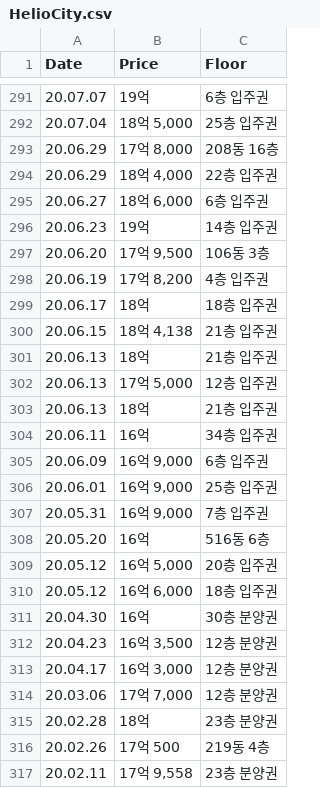
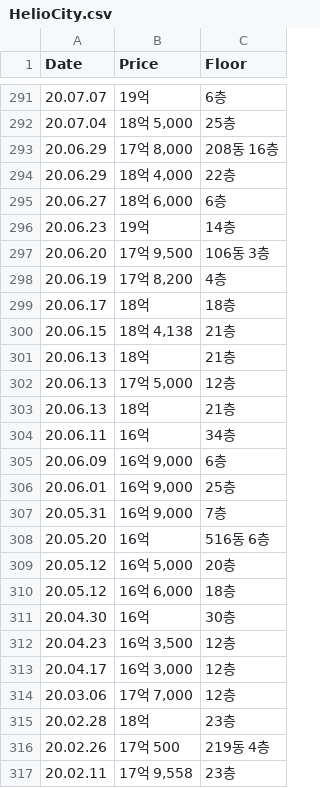
Before and after one commit to abcdefGPT-chambit/GPT_Data_analysis, a CSV file: data/HelioCity.csv, drawn as a sheet; only a part is shown, gaps mark what is left out; the diff covers the shown part only.

```diff
--- a/data/HelioCity.csv
+++ b/data/HelioCity.csv
@@ -291,27 +291,27 @@ Date,Price,Floor
-20.07.07,19억,6층 입주권
-20.07.04,"18억 5,000",25층 입주권
+20.07.07,19억,6층
+20.07.04,"18억 5,000",25층
 20.06.29,"17억 8,000",208동 16층
-20.06.29,"18억 4,000",22층 입주권
-20.06.27,"18억 6,000",6층 입주권
-20.06.23,19억,14층 입주권
+20.06.29,"18억 4,000",22층
+20.06.27,"18억 6,000",6층
+20.06.23,19억,14층
 20.06.20,"17억 9,500",106동 3층
-20.06.19,"17억 8,200",4층 입주권
-20.06.17,18억,18층 입주권
-20.06.15,"18억 4,138",21층 입주권
-20.06.13,18억,21층 입주권
-20.06.13,"17억 5,000",12층 입주권
-20.06.13,18억,21층 입주권
-20.06.11,16억,34층 입주권
-20.06.09,"16억 9,000",6층 입주권
-20.06.01,"16억 9,000",25층 입주권
-20.05.31,"16억 9,000",7층 입주권
+20.06.19,"17억 8,200",4층
+20.06.17,18억,18층
+20.06.15,"18억 4,138",21층
+20.06.13,18억,21층
+20.06.13,"17억 5,000",12층
+20.06.13,18억,21층
+20.06.11,16억,34층
+20.06.09,"16억 9,000",6층
+20.06.01,"16억 9,000",25층
+20.05.31,"16억 9,000",7층
 20.05.20,16억,516동 6층
-20.05.12,"16억 5,000",20층 입주권
-20.05.12,"16억 6,000",18층 입주권
-20.04.30,16억,30층 분양권
-20.04.23,"16억 3,500",12층 분양권
-20.04.17,"16억 3,000",12층 분양권
-20.03.06,"17억 7,000",12층 분양권
-20.02.28,18억,23층 분양권
+20.05.12,"16억 5,000",20층
+20.05.12,"16억 6,000",18층
+20.04.30,16억,30층
+20.04.23,"16억 3,500",12층
+20.04.17,"16억 3,000",12층
+20.03.06,"17억 7,000",12층
+20.02.28,18억,23층
 20.02.26,17억 500,219동 4층
-20.02.11,"17억 9,558",23층 분양권
+20.02.11,"17억 9,558",23층
```
Also changed, not shown: 54 edited cells elsewhere in this file, 4 other files.
